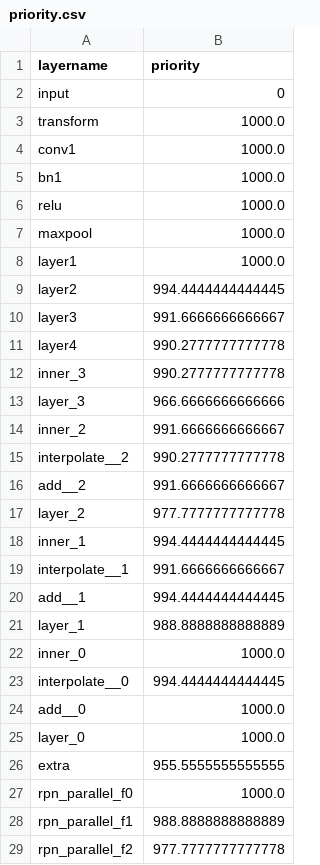
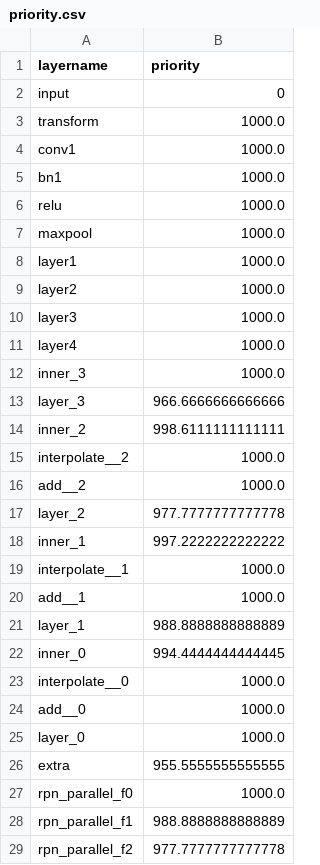
Before and after one commit to huanchen-stack/obj-detection-optimizer, a CSV file: testcases/faster-agx/priority.csv, drawn as a sheet; only a part is shown.

```diff
--- a/testcases/faster-agx/priority.csv
+++ b/testcases/faster-agx/priority.csv
@@ -8,17 +8,17 @@ maxpool,1000.0
 layer1,1000.0
-layer2,994.4444444444445
-layer3,991.6666666666667
-layer4,990.2777777777778
-inner_3,990.2777777777778
+layer2,1000.0
+layer3,1000.0
+layer4,1000.0
+inner_3,1000.0
 layer_3,966.6666666666666
-inner_2,991.6666666666667
-interpolate__2,990.2777777777778
-add__2,991.6666666666667
+inner_2,998.6111111111111
+interpolate__2,1000.0
+add__2,1000.0
 layer_2,977.7777777777778
-inner_1,994.4444444444445
-interpolate__1,991.6666666666667
-add__1,994.4444444444445
+inner_1,997.2222222222222
+interpolate__1,1000.0
+add__1,1000.0
 layer_1,988.8888888888889
-inner_0,1000.0
-interpolate__0,994.4444444444445
+inner_0,994.4444444444445
+interpolate__0,1000.0
 add__0,1000.0
```
Also changed, not shown: testcases/faster-nano/priority.csv, testcases/yolor-agx/priority.csv, 18 other files.
